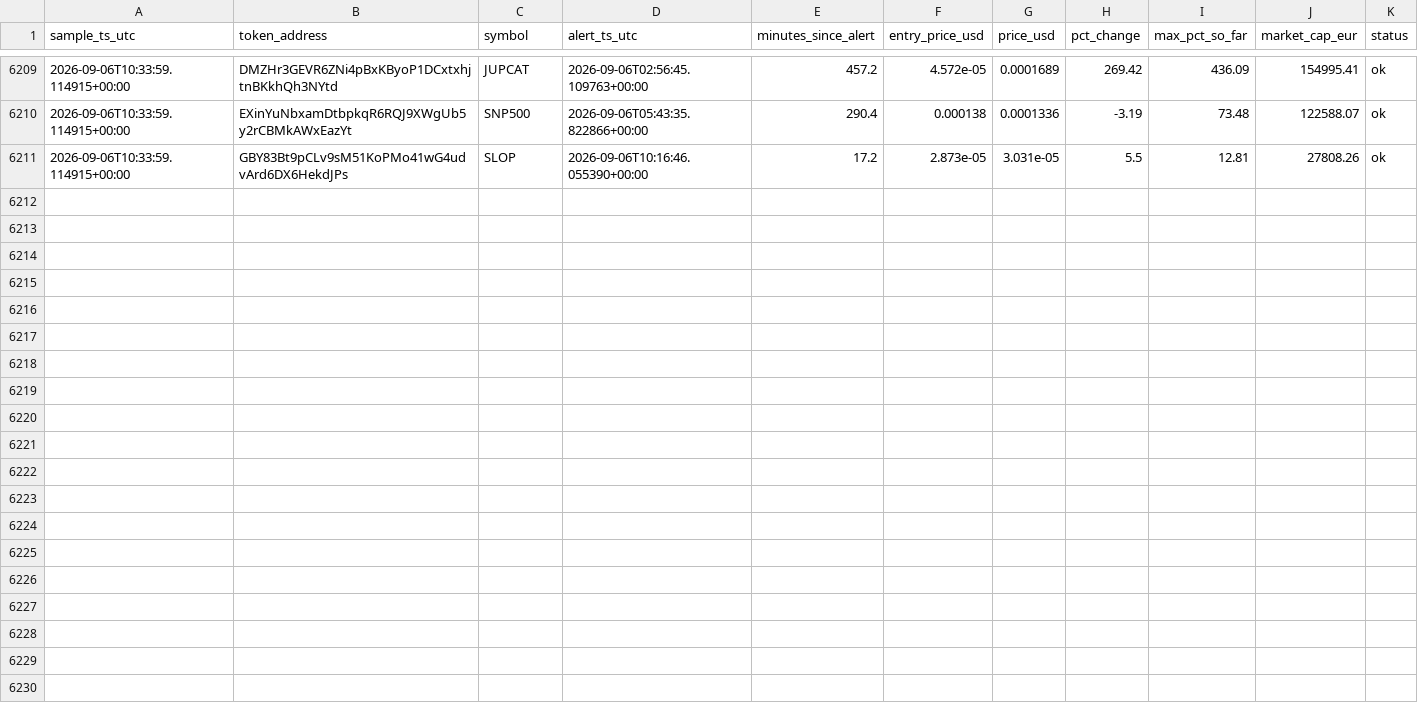
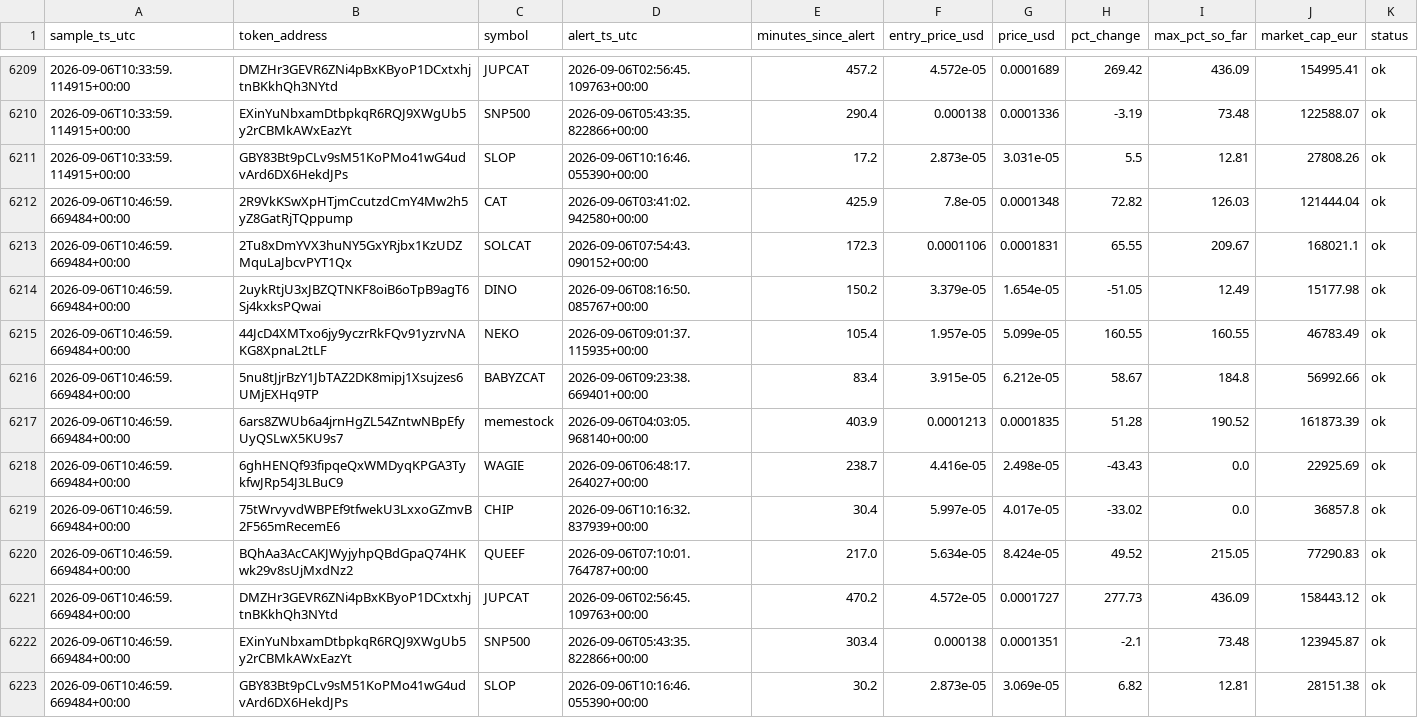
Before and after one commit to bromenie2026-commits/Cointracker, a CSV file: logs/watchlist.csv, drawn as a sheet; only a part is shown, gaps mark what is left out; the diff names each change by its address in the sheet, - before the commit and + after, or states it on an @@ line.

```diff
--- a/logs/watchlist.csv
+++ b/logs/watchlist.csv
+row 6212: 2026-09-06T10:46:59.669484+00:00 | 2R9VkKSwXpHTjmCcutzdCmY4Mw2h5yZ8GatRjTQppump | CAT | 2026-09-06T03:41:02.942580+00:00 | 425.9 | 7.8e-05 | 0.0001348 | 72.82 | 126.03 | 121444.04 | ok
+row 6213: 2026-09-06T10:46:59.669484+00:00 | 2Tu8xDmYVX3huNY5GxYRjbx1KzUDZMquLaJbcvPYT1Qx | SOLCAT | 2026-09-06T07:54:43.090152+00:00 | 172.3 | 0.0001106 | 0.0001831 | 65.55 | 209.67 | 168021.1 | ok
+row 6214: 2026-09-06T10:46:59.669484+00:00 | 2uykRtjU3xJBZQTNKF8oiB6oTpB9agT6Sj4kxksPQwai | DINO | 2026-09-06T08:16:50.085767+00:00 | 150.2 | 3.379e-05 | 1.654e-05 | -51.05 | 12.49 | 15177.98 | ok
+row 6215: 2026-09-06T10:46:59.669484+00:00 | 44JcD4XMTxo6jy9yczrRkFQv91yzrvNAKG8XpnaL2tLF | NEKO | 2026-09-06T09:01:37.115935+00:00 | 105.4 | 1.957e-05 | 5.099e-05 | 160.55 | 160.55 | 46783.49 | ok
+row 6216: 2026-09-06T10:46:59.669484+00:00 | 5nu8tJjrBzY1JbTAZ2DK8mipj1Xsujzes6UMjEXHq9TP | BABYZCAT | 2026-09-06T09:23:38.669401+00:00 | 83.4 | 3.915e-05 | 6.212e-05 | 58.67 | 184.8 | 56992.66 | ok
+row 6217: 2026-09-06T10:46:59.669484+00:00 | 6ars8ZWUb6a4jrnHgZL54ZntwNBpEfyUyQSLwX5KU9s7 | memestock | 2026-09-06T04:03:05.968140+00:00 | 403.9 | 0.0001213 | 0.0001835 | 51.28 | 190.52 | 161873.39 | ok
+row 6218: 2026-09-06T10:46:59.669484+00:00 | 6ghHENQf93fipqeQxWMDyqKPGA3TykfwJRp54J3LBuC9 | WAGIE | 2026-09-06T06:48:17.264027+00:00 | 238.7 | 4.416e-05 | 2.498e-05 | -43.43 | 0.0 | 22925.69 | ok
+row 6219: 2026-09-06T10:46:59.669484+00:00 | 75tWrvyvdWBPEf9tfwekU3LxxoGZmvB2F565mRecemE6 | CHIP | 2026-09-06T10:16:32.837939+00:00 | 30.4 | 5.997e-05 | 4.017e-05 | -33.02 | 0.0 | 36857.8 | ok
+row 6220: 2026-09-06T10:46:59.669484+00:00 | BQhAa3AcCAKJWyjyhpQBdGpaQ74HKwk29v8sUjMxdNz2 | QUEEF | 2026-09-06T07:10:01.764787+00:00 | 217.0 | 5.634e-05 | 8.424e-05 | 49.52 | 215.05 | 77290.83 | ok
+row 6221: 2026-09-06T10:46:59.669484+00:00 | DMZHr3GEVR6ZNi4pBxKByoP1DCxtxhjtnBKkhQh3NYtd | JUPCAT | 2026-09-06T02:56:45.109763+00:00 | 470.2 | 4.572e-05 | 0.0001727 | 277.73 | 436.09 | 158443.12 | ok
+row 6222: 2026-09-06T10:46:59.669484+00:00 | EXinYuNbxamDtbpkqR6RQJ9XWgUb5y2rCBMkAWxEazYt | SNP500 | 2026-09-06T05:43:35.822866+00:00 | 303.4 | 0.000138 | 0.0001351 | -2.1 | 73.48 | 123945.87 | ok
+row 6223: 2026-09-06T10:46:59.669484+00:00 | GBY83Bt9pCLv9sM51KoPMo41wG4udvArd6DX6HekdJPs | SLOP | 2026-09-06T10:16:46.055390+00:00 | 30.2 | 2.873e-05 | 3.069e-05 | 6.82 | 12.81 | 28151.38 | ok
```
Also changed, not shown: 1 other file.
